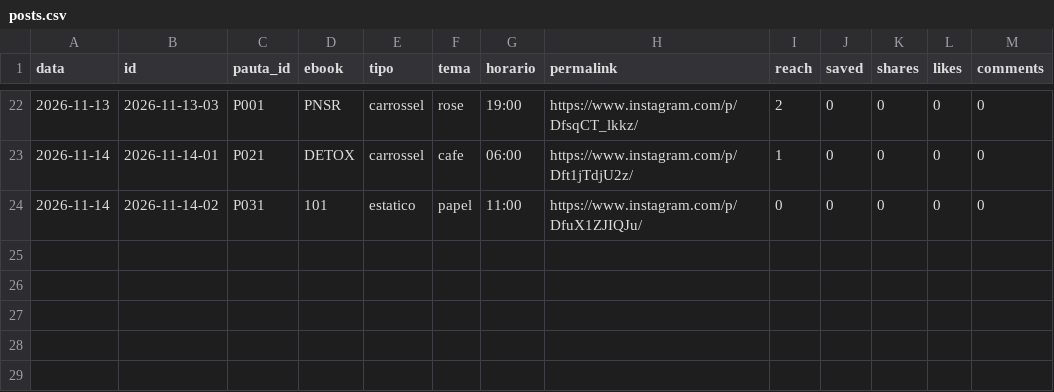
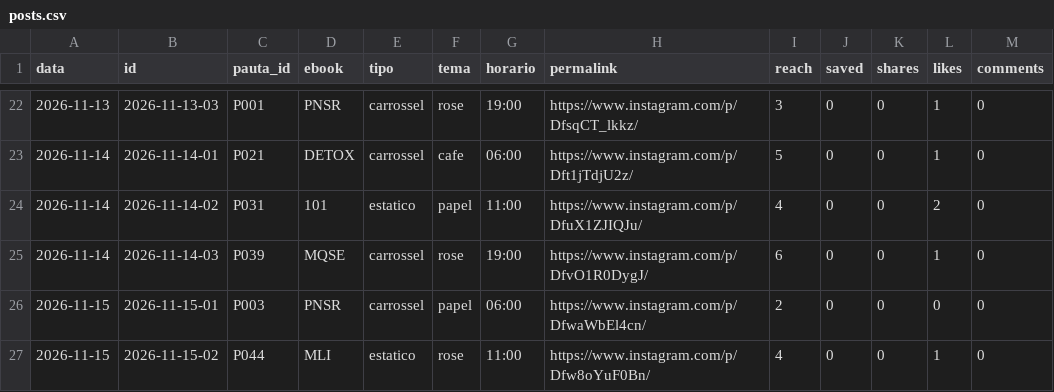
Before and after one commit to jordanobvivan97/promessa-auto, a CSV file: metricas/posts.csv, drawn as a sheet; only a part is shown, gaps mark what is left out; the diff covers the shown part only.

```diff
--- a/metricas/posts.csv
+++ b/metricas/posts.csv
@@ -22,3 +22,6 @@ data,id,pauta_id,ebook,tipo,tema,horario,permalink,reach,saved,shares,likes,comm
-2026-11-13,2026-11-13-03,P001,PNSR,carrossel,rose,19:00,https://www.instagram.com/p/DfsqCT_lkkz/,2,0,0,0,0
-2026-11-14,2026-11-14-01,P021,DETOX,carrossel,cafe,06:00,https://www.instagram.com/p/Dft1jTdjU2z/,1,0,0,0,0
-2026-11-14,2026-11-14-02,P031,101,estatico,papel,11:00,https://www.instagram.com/p/DfuX1ZJIQJu/,0,0,0,0,0
+2026-11-13,2026-11-13-03,P001,PNSR,carrossel,rose,19:00,https://www.instagram.com/p/DfsqCT_lkkz/,3,0,0,1,0
+2026-11-14,2026-11-14-01,P021,DETOX,carrossel,cafe,06:00,https://www.instagram.com/p/Dft1jTdjU2z/,5,0,0,1,0
+2026-11-14,2026-11-14-02,P031,101,estatico,papel,11:00,https://www.instagram.com/p/DfuX1ZJIQJu/,4,0,0,2,0
+2026-11-14,2026-11-14-03,P039,MQSE,carrossel,rose,19:00,https://www.instagram.com/p/DfvO1R0DygJ/,6,0,0,1,0
+2026-11-15,2026-11-15-01,P003,PNSR,carrossel,papel,06:00,https://www.instagram.com/p/DfwaWbEl4cn/,2,0,0,0,0
+2026-11-15,2026-11-15-02,P044,MLI,estatico,rose,11:00,https://www.instagram.com/p/Dfw8oYuF0Bn/,4,0,0,1,0
```
Also changed, not shown: 40 edited cells elsewhere in this file, 1 other file.
